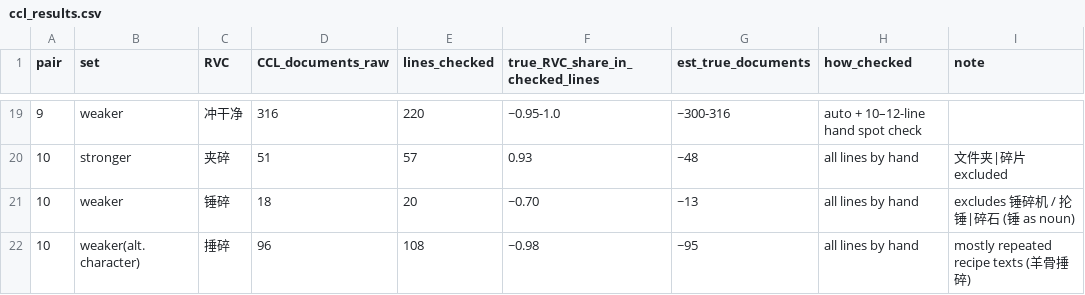
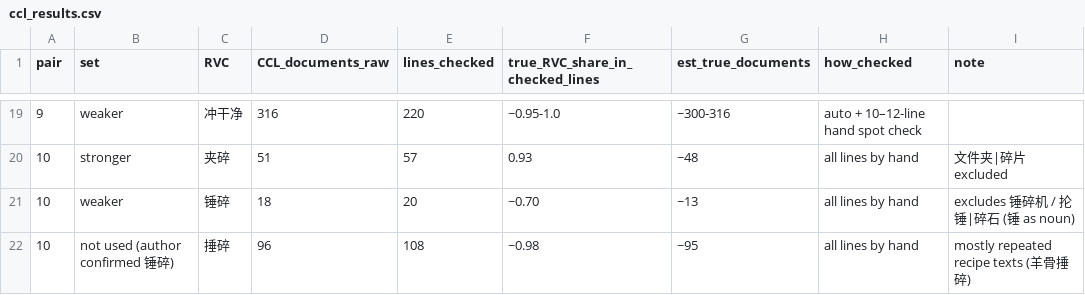
Before and after one commit to xtaoliu/childrvc, a CSV file: corpus/ccl_results.csv, drawn as a sheet; only a part is shown, gaps mark what is left out.

```diff
--- a/corpus/ccl_results.csv
+++ b/corpus/ccl_results.csv
@@ -21,2 +21,2 @@ pair,set,RVC,CCL_documents_raw,lines_checked,true_RVC_share_in_checked_lines,est
 10,weaker,锤碎,18,20,~0.70,~13,all lines by hand,excludes 锤碎机 / 抡锤|碎石 (锤 as noun)
-10,weaker(alt. character),捶碎,96,108,~0.98,~95,all lines by hand,mostly repeated recipe texts (羊骨捶碎)
+10,not used (author confirmed 锤碎),捶碎,96,108,~0.98,~95,all lines by hand,mostly repeated recipe texts (羊骨捶碎)
```
Also changed, not shown: 4 other files.
